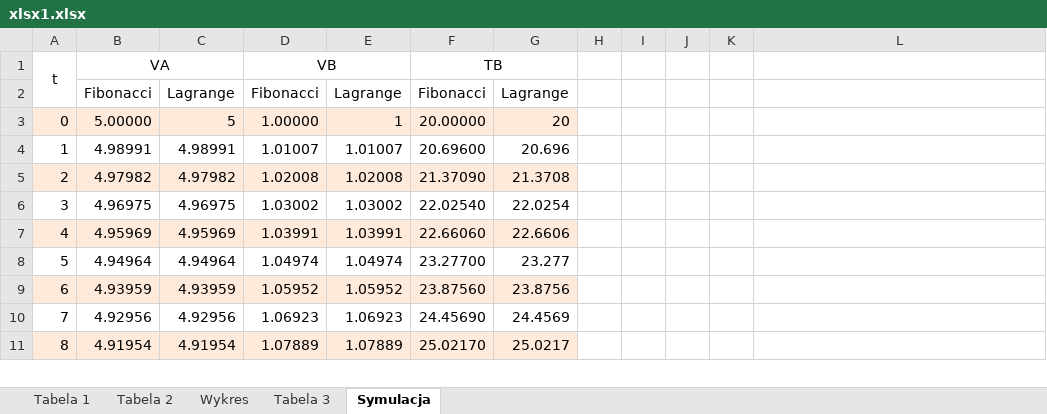
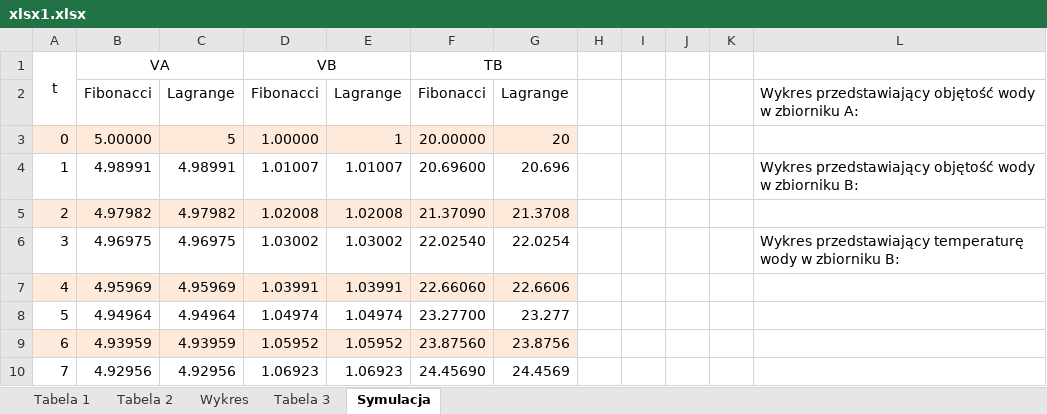
Before and after one commit to anetakaczmarczyk/Optymalizacja, an Excel workbook: Optymalizacja/lab1-analiza/xlsx1.xlsx, sheet Symulacja, drawn as a sheet; only a part is shown; the shorter side is filled out with more unchanged rows; values as stored, in another font and other column widths than the file's, no borders; charts and pictures not drawn; the diff names each change by its address in the sheet, - before the commit and + after, or states it on an @@ line.

Commit message:
Excel wykresy VA VB TB

```diff
--- a/Optymalizacja/lab1-analiza/xlsx1.xlsx (sheet Symulacja)
+++ b/Optymalizacja/lab1-analiza/xlsx1.xlsx (sheet Symulacja)
-L2: (empty)
+L2: Wykres przedstawiający objętość wody w zbiorniku A:
-L4: (empty)
+L4: Wykres przedstawiający objętość wody w zbiorniku B:
-L6: (empty)
+L6: Wykres przedstawiający temperaturę wody w zbiorniku B:
```
Also changed, not shown: charts or pictures.
